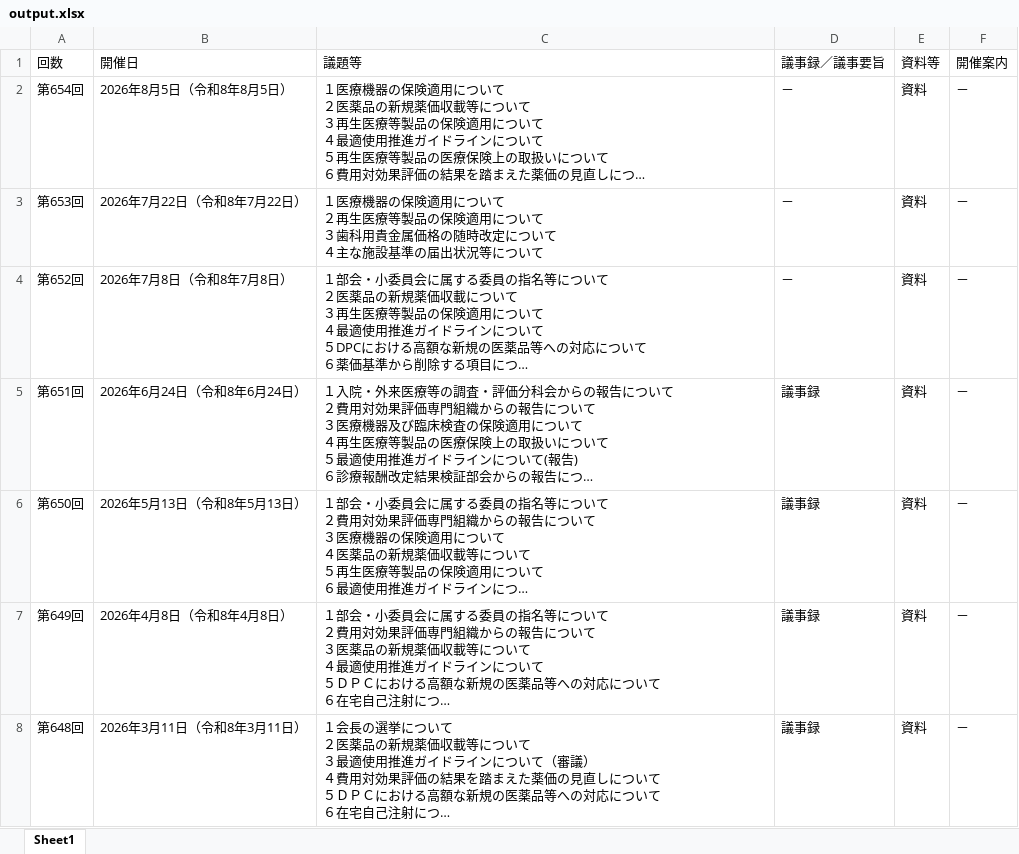
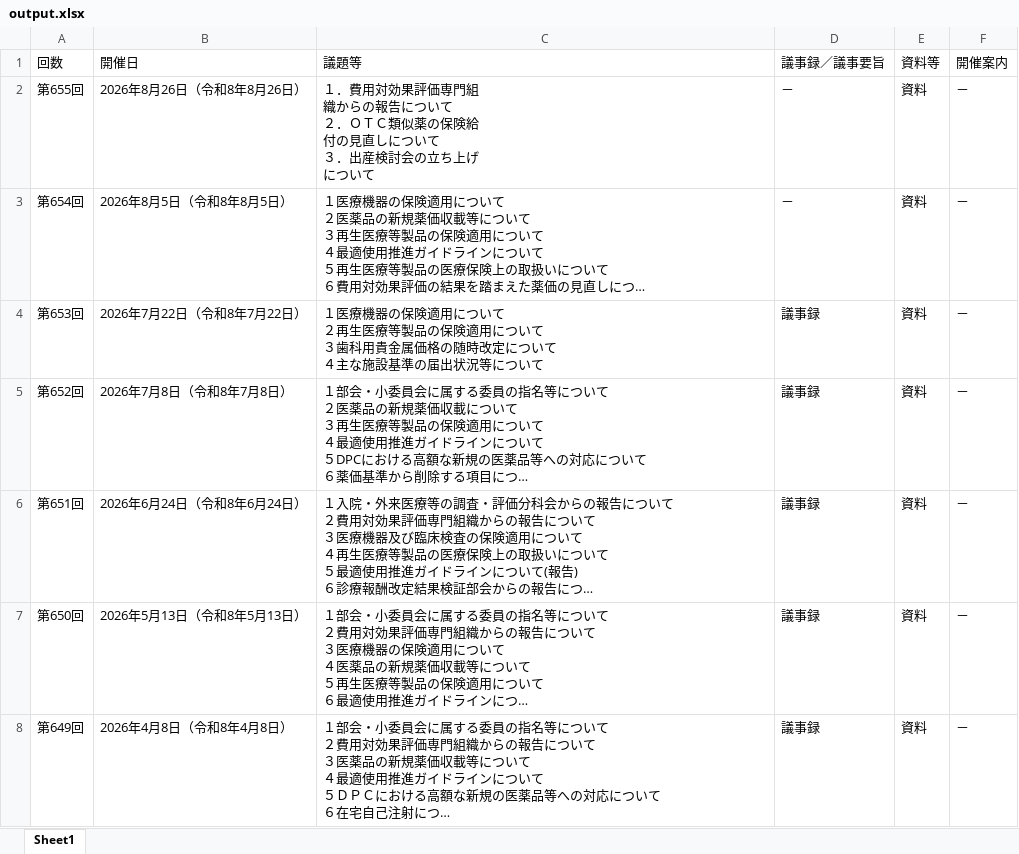
Before and after one commit to wasabina67/chuikyo-python, an Excel workbook: docs/output.xlsx, sheet Sheet1, drawn as a sheet; only a part is shown; the shorter side is filled out with more unchanged rows; long unchanged cells end in …; values as stored, in another font and other column widths than the file's, no borders; addresses are those after the commit; ↵ is a line break in a cell; the diff names each change by its address in the sheet, - before the commit and + after, or states it on an @@ line.

```diff
--- a/docs/output.xlsx (sheet Sheet1)
+++ b/docs/output.xlsx (sheet Sheet1)
+row 2: 第655回 | 2026年8月26日（令和8年8月26日） | １．費用対効果評価専門組 ↵ 織からの報告について ↵ ２．ＯＴＣ類似薬の保険給 ↵ 付の見直しについて ↵ ３．出産検討会の立ち上げ ↵ について | － | 資料 | －
-D4:D5 (議事録／議事要旨): －
+D4:D5 (議事録／議事要旨): 議事録
```
Also changed, not shown: 1 other file.
